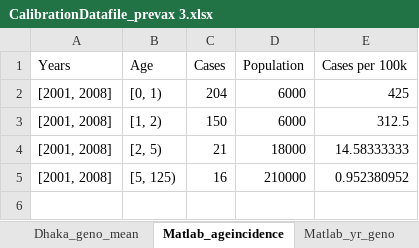
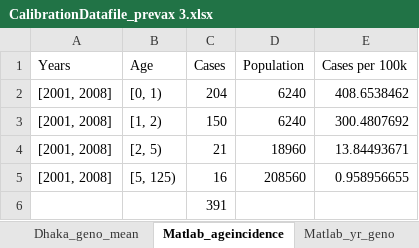
Before and after one commit to starsimhub/rotasim, an Excel workbook: calibration/CalibrationDatafile_prevax 3.xlsx, sheet Matlab_ageincidence, drawn as a sheet; values as stored, in another font and other column widths than the file's, no borders; the diff names each change by its address in the sheet, - before the commit and + after, or states it on an @@ line.

Commit message:
first pass at calibration for Matlab

```diff
--- a/calibration/CalibrationDatafile_prevax 3.xlsx (sheet Matlab_ageincidence)
+++ b/calibration/CalibrationDatafile_prevax 3.xlsx (sheet Matlab_ageincidence)
-D2:D3 (Population): 6000
+D2:D3 (Population): 6240
-E2 (Cases per 100k): 425
+E2 (Cases per 100k): 408.6538462
-E3 (Cases per 100k): 312.5
+E3 (Cases per 100k): 300.4807692
-D4 (Population): 18000
+D4 (Population): 18960
-E4 (Cases per 100k): 14.58333333
+E4 (Cases per 100k): 13.84493671
-D5 (Population): 210000
+D5 (Population): 208560
-E5 (Cases per 100k): 0.952380952
+E5 (Cases per 100k): 0.958956655
+row 6:  |  | 391
```
Also changed, not shown: other sheet tabs, calibration/CalibrationDatafile_prevax_Dhaka.xlsx, 30 other files.
